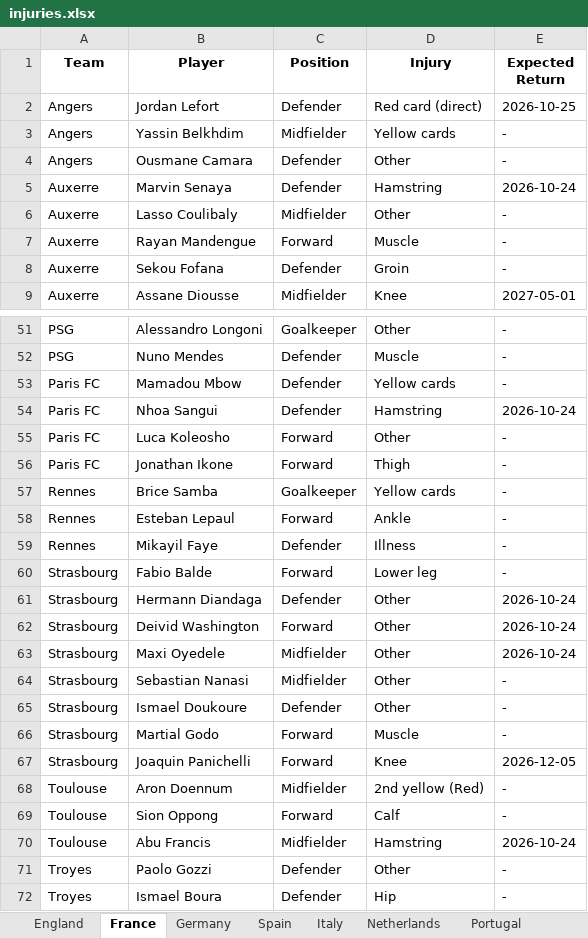
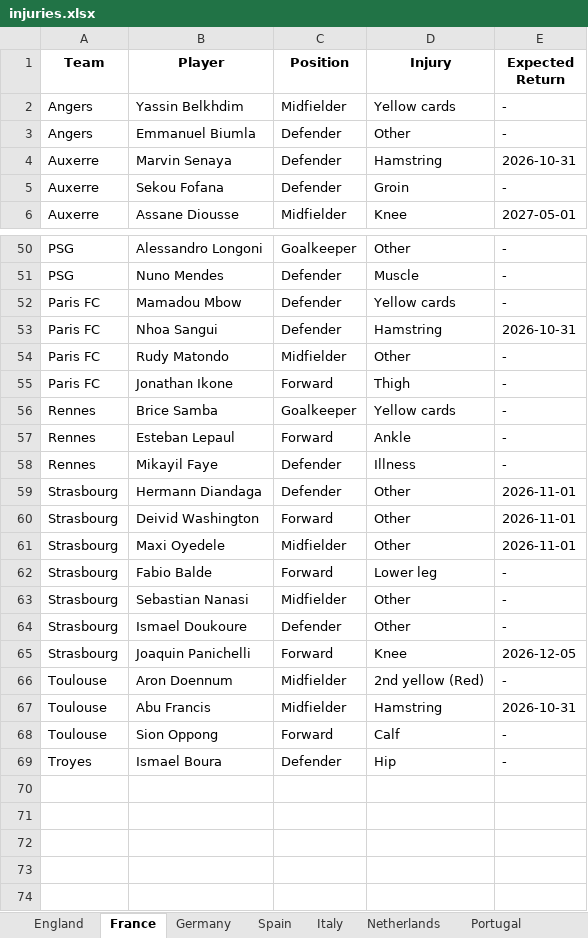
Before and after one commit to Uttam2007110/Football-Projections, an Excel workbook: whoscored/injuries.xlsx, sheet France, drawn as a sheet; only a part is shown, gaps mark what is left out; values as stored, in another font and other column widths than the file's, no borders; removed rows and columns are numbered as before the commit, all else as after; the diff covers the shown part only; the diff names each change by its address in the sheet, - before the commit and + after, or states it on an @@ line.

```diff
--- a/whoscored/injuries.xlsx (sheet France)
+++ b/whoscored/injuries.xlsx (sheet France)
-row 2: Angers | Jordan Lefort | Defender | Red card (direct) | 2026-10-25
-B3 (Player): Ousmane Camara
+B3 (Player): Emmanuel Biumla
-E4 (Expected Return): 2026-10-24
+E4 (Expected Return): 2026-10-31
-row 6: Auxerre | Lasso Coulibaly | Midfielder | Other | -
-row 7: Auxerre | Rayan Mandengue | Forward | Muscle | -
-E53 (Expected Return): 2026-10-24
+E53 (Expected Return): 2026-10-31
-B54 (Player): Luca Koleosho
+B54 (Player): Rudy Matondo
-C54 (Position): Forward
+C54 (Position): Midfielder
+row 59: Strasbourg | Hermann Diandaga | Defender | Other | 2026-11-01
+row 60: Strasbourg | Deivid Washington | Forward | Other | 2026-11-01
+row 61: Strasbourg | Maxi Oyedele | Midfielder | Other | 2026-11-01
-row 61: Strasbourg | Hermann Diandaga | Defender | Other | 2026-10-24
-row 62: Strasbourg | Deivid Washington | Forward | Other | 2026-10-24
-row 63: Strasbourg | Maxi Oyedele | Midfielder | Other | 2026-10-24
-row 66: Strasbourg | Martial Godo | Forward | Muscle | -
+row 67: Toulouse | Abu Francis | Midfielder | Hamstring | 2026-10-31
-row 70: Toulouse | Abu Francis | Midfielder | Hamstring | 2026-10-24
-row 71: Troyes | Paolo Gozzi | Defender | Other | -
```
Also changed, not shown: 6 added rows, 4 removed rows and 7 edited cells elsewhere in this sheet, sheet Italy, sheet England, sheet Germany, sheet Spain, sheet Portugal, sheet Netherlands, 1 more sheet, whoscored/Belgium_players.xlsx, whoscored/Belgium_teams.xlsx, 28 other files.
